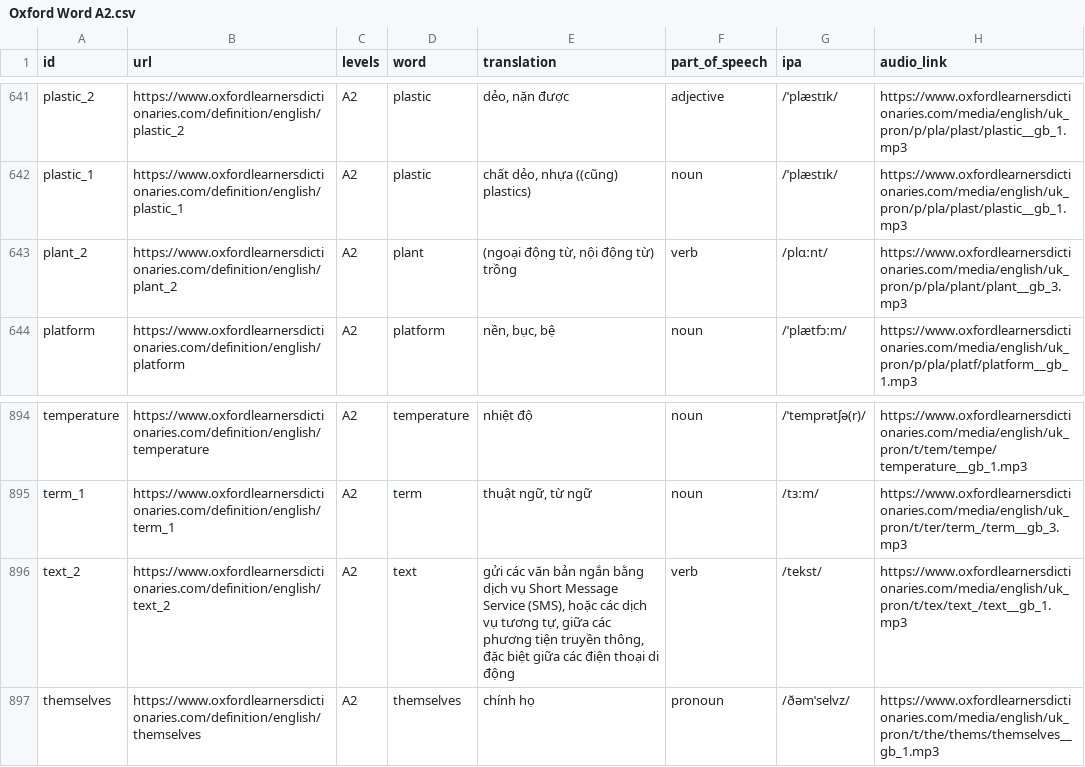
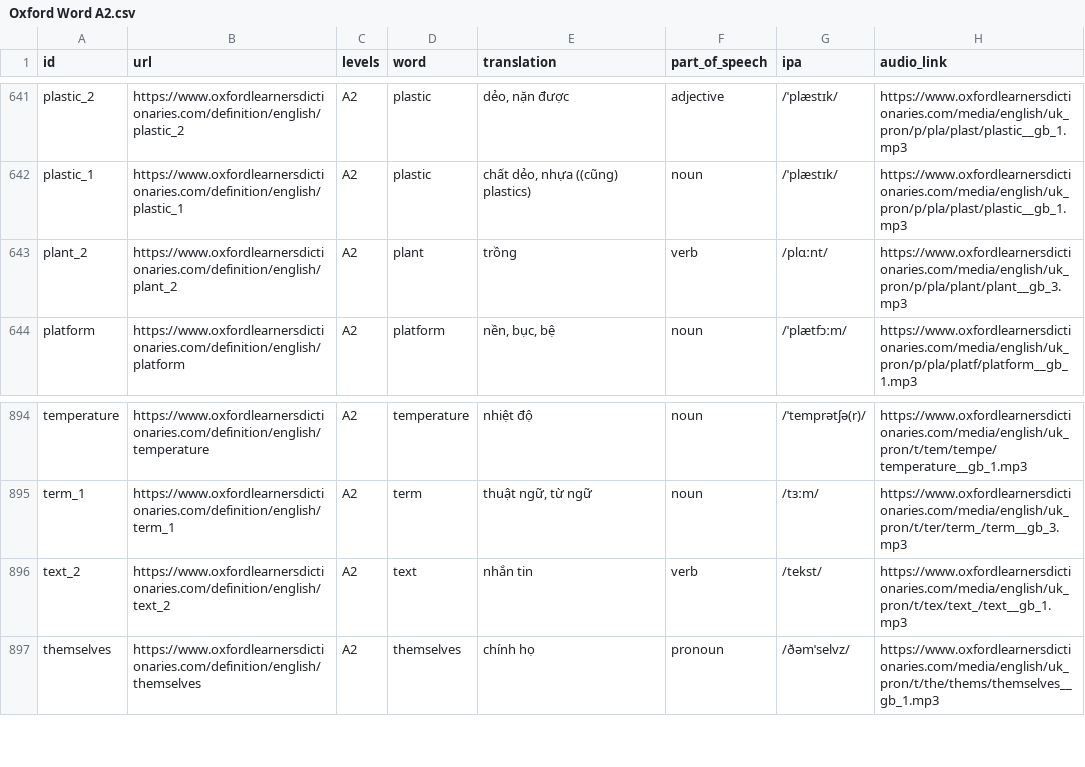
Before and after one commit to NguyenPhuDuc307/ELED, a CSV file: assets/data/popularity/Oxford Word A2.csv, drawn as a sheet; only a part is shown, gaps mark what is left out.

```diff
--- a/assets/data/popularity/Oxford Word A2.csv
+++ b/assets/data/popularity/Oxford Word A2.csv
@@ -642,3 +642,3 @@ plastic_2,https://www.oxfordlearnersdictionaries.com/definition/english/plastic_
 plastic_1,https://www.oxfordlearnersdictionaries.com/definition/english/plastic_1,A2,plastic,"chất dẻo, nhựa ((cũng) plastics)",noun,/ˈplæstɪk/,https://www.oxfordlearnersdictionaries.com/media/english/uk_pron/p/pla/plast/plastic__gb_1.mp3
-plant_2,https://www.oxfordlearnersdictionaries.com/definition/english/plant_2,A2,plant,"(ngoại động từ, nội động từ) trồng",verb,/plɑːnt/,https://www.oxfordlearnersdictionaries.com/media/english/uk_pron/p/pla/plant/plant__gb_3.mp3
+plant_2,https://www.oxfordlearnersdictionaries.com/definition/english/plant_2,A2,plant,trồng,verb,/plɑːnt/,https://www.oxfordlearnersdictionaries.com/media/english/uk_pron/p/pla/plant/plant__gb_3.mp3
 platform,https://www.oxfordlearnersdictionaries.com/definition/english/platform,A2,platform,"nền, bục, bệ",noun,/ˈplætfɔːm/,https://www.oxfordlearnersdictionaries.com/media/english/uk_pron/p/pla/platf/platform__gb_1.mp3
@@ -895,3 +895,3 @@ temperature,https://www.oxfordlearnersdictionaries.com/definition/english/temper
 term_1,https://www.oxfordlearnersdictionaries.com/definition/english/term_1,A2,term,"thuật ngữ, từ ngữ",noun,/tɜːm/,https://www.oxfordlearnersdictionaries.com/media/english/uk_pron/t/ter/term_/term__gb_3.mp3
-text_2,https://www.oxfordlearnersdictionaries.com/definition/english/text_2,A2,text,"gửi các văn bản ngắn bằng dịch vụ Short Message Service (SMS), hoặc các dịch vụ tương tự, giữa các phương tiện truyền thông, đặc biệt giữa các điện thoại di động",verb,/tekst/,https://www.oxfordlearnersdictionaries.com/media/english/uk_pron/t/tex/text_/text__gb_1.mp3
+text_2,https://www.oxfordlearnersdictionaries.com/definition/english/text_2,A2,text,nhắn tin,verb,/tekst/,https://www.oxfordlearnersdictionaries.com/media/english/uk_pron/t/tex/text_/text__gb_1.mp3
 themselves,https://www.oxfordlearnersdictionaries.com/definition/english/themselves,A2,themselves,chính họ,pronoun,/ðəmˈselvz/,https://www.oxfordlearnersdictionaries.com/media/english/uk_pron/t/the/thems/themselves__gb_1.mp3
```
Also changed, not shown: assets/data/popularity/Oxford Word A1.csv, assets/data/topic/Communication/Text messages.csv, 25 other files.
